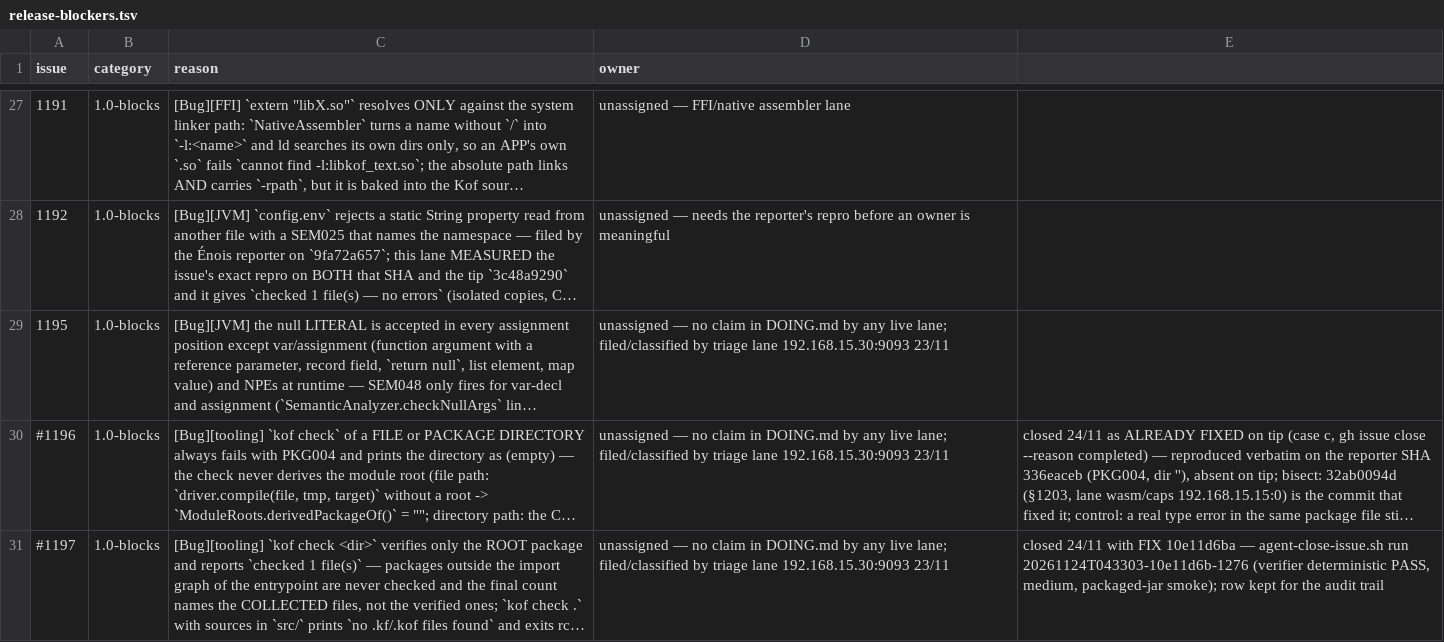
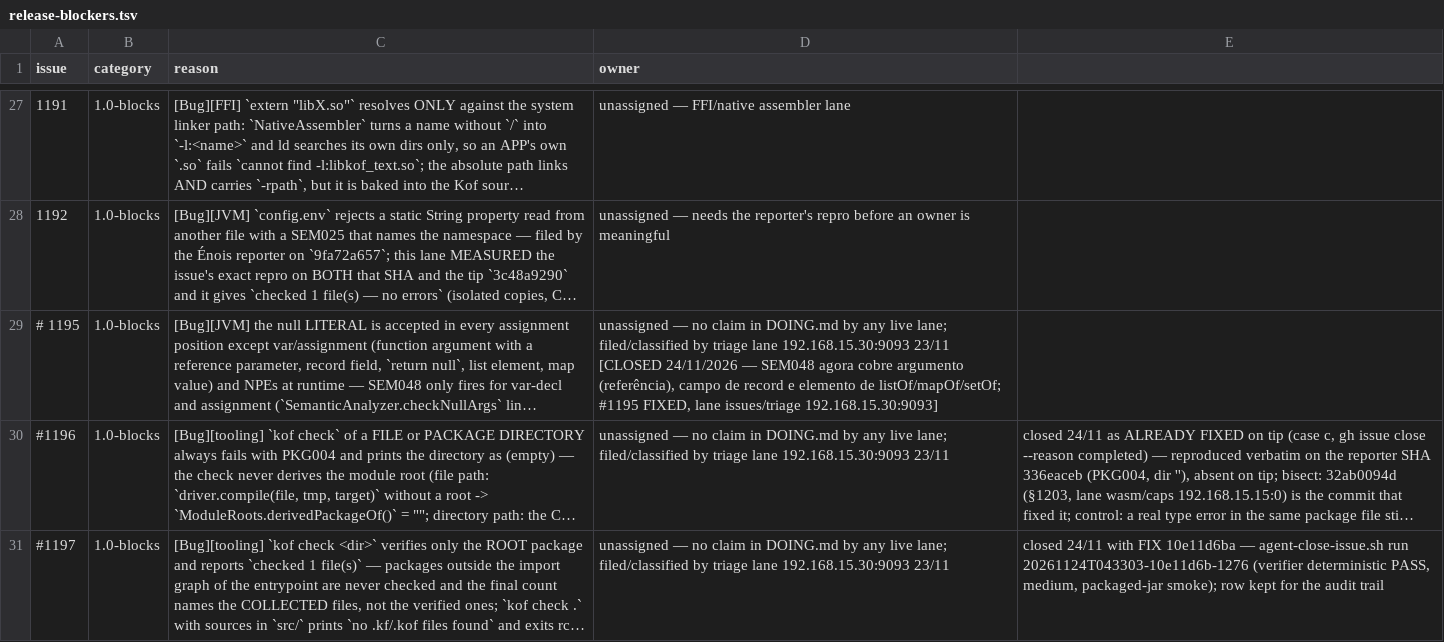
Before and after one commit to KofLang/Kof4j, a TSV file: scripts/release-blockers.tsv, drawn as a sheet; only a part is shown, gaps mark what is left out; long unchanged cells end in …; the diff names each change by its address in the sheet, - before the commit and + after, or states it on an @@ line.

Commit message:
fix(compiler): #1195 — SEM048 now covers the null literal in an argument, a record field and a collection element
z. SG-008 says no null literal is assignable, but checkNullArgs refused it
only for a PRIMITIVE parameter, so every non-nullable REFERENCE parameter
escaped, and the collection factories never looked at the element type at
all. `U.eco(null)`, `Par(null)`, `listOf<String>("a", null)` and
`mapOf<K, V>("a", null)` all passed `kof check` with rc=0 and died with a
NullPointerException at run.

The guard is now NullArgumentGuard (refuses ClassType too, same SEM048
message) and CollectionNullElements rejects a null element of listOf/mapOf
(key and value)/setOf.

Scope: a FOREIGN signature (classpath — JDK/Android) has no way to spell
`T?`, and legitimate SDK calls do pass a real null (`new Button(null)`,
`super.onCreate(null)` on an override whose parameter type came from the
superclass). ForeignSignatures marks those sites and the guard does not
judge them; without that scope the fix broke AndroidInteropE2ETest.

`return null` is NOT part of the defect: it is frozen semantics (§125) —
the canonical nullable idiom of the NullSafetyE2ETest battery on four
targets — so that guard was reverted and pinned as must-stay-green.

Proof: Issue1195NullLiteralPositionsE2ETest 6/6, red-first measured; the
wide scan (1611 tests) shows 10 failures + 2 errors identical to the same
selection on the pre-fix tip (all pre-existing, none SEM048).

```diff
--- a/scripts/release-blockers.tsv
+++ b/scripts/release-blockers.tsv
-A29 (issue): 1195
+A29 (issue): # 1195
-D29 (owner): …192.168.15.30:9093 23/11
+D29 (owner): …192.168.15.30:9093 23/11 [CLOSED 24/11/2026 — SEM048 agora cobre argumento (referência), campo de record e elemento de listOf/mapOf/setOf; #1195 FIXED, lane issues/triage 192.168.15.30:9093]
```
Also changed, not shown: 13 other files.
